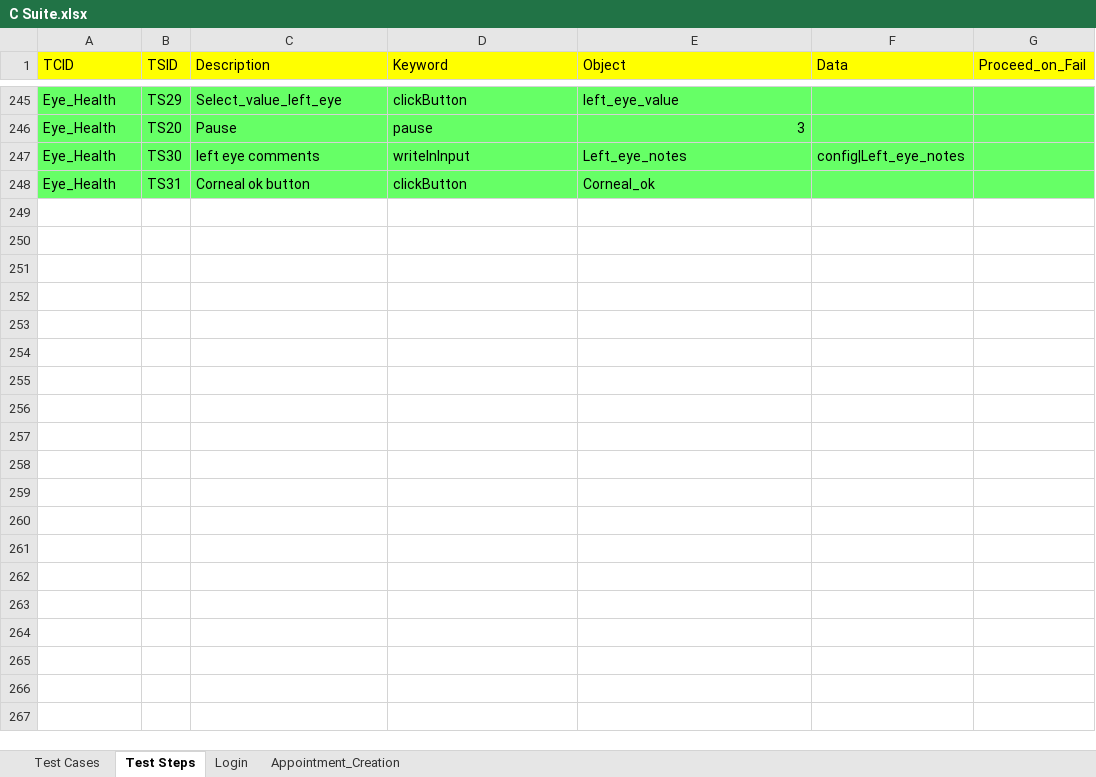
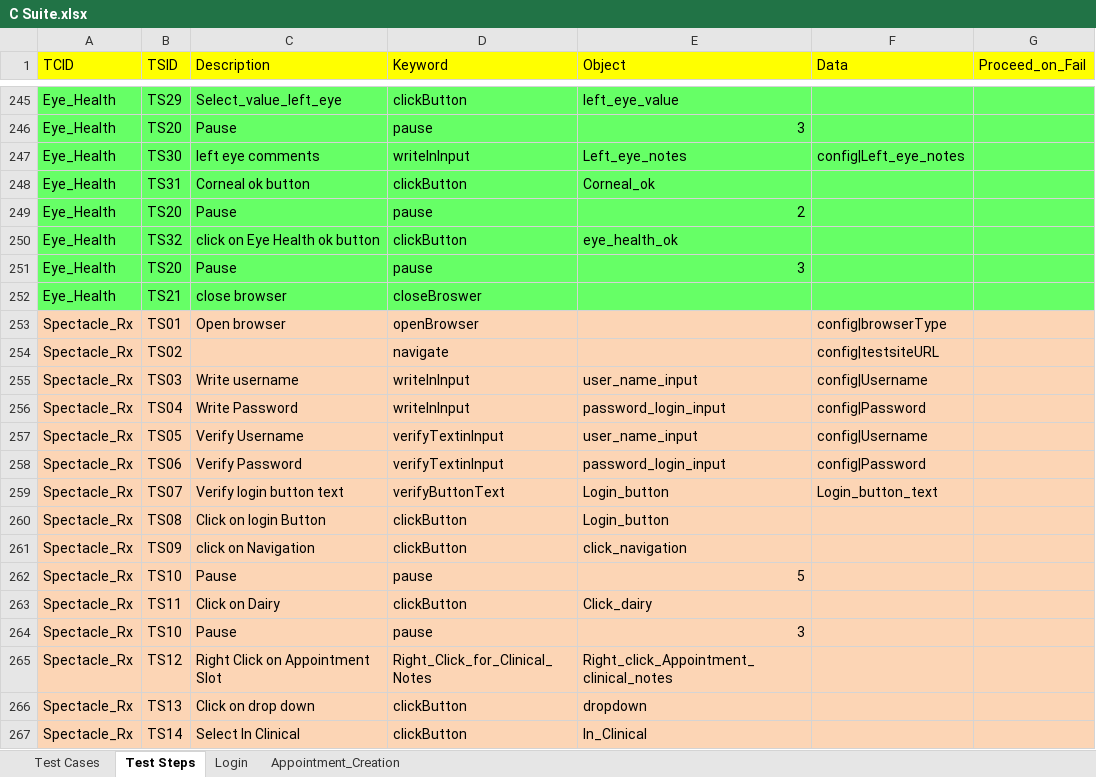
Before and after one commit to geek-boy-26/hybrid_project_spec, an Excel workbook: src/com/qtpselenium/xls/C Suite.xlsx, sheet Test Steps, drawn as a sheet; only a part is shown, gaps mark what is left out; values as stored, in another font and other column widths than the file's, no borders; the diff covers the shown part only; the diff names each change by its address in the sheet, - before the commit and + after, or states it on an @@ line.

```diff
--- a/src/com/qtpselenium/xls/C Suite.xlsx (sheet Test Steps)
+++ b/src/com/qtpselenium/xls/C Suite.xlsx (sheet Test Steps)
+row 249: Eye_Health | TS20 | Pause | pause | 2
+row 250: Eye_Health | TS32 | click on Eye Health ok button | clickButton | eye_health_ok
+row 251: Eye_Health | TS20 | Pause | pause | 3
+row 252: Eye_Health | TS21 | close browser | closeBroswer
+row 253: Spectacle_Rx | TS01 | Open browser | openBrowser |  | config|browserType
+row 254: Spectacle_Rx | TS02 |  | navigate |  | config|testsiteURL
+row 255: Spectacle_Rx | TS03 | Write username | writeInInput | user_name_input | config|Username
+row 256: Spectacle_Rx | TS04 | Write Password | writeInInput | password_login_input | config|Password
+row 257: Spectacle_Rx | TS05 | Verify Username | verifyTextinInput | user_name_input | config|Username
+row 258: Spectacle_Rx | TS06 | Verify Password | verifyTextinInput | password_login_input | config|Password
+row 259: Spectacle_Rx | TS07 | Verify login button text | verifyButtonText | Login_button | Login_button_text
+row 260: Spectacle_Rx | TS08 | Click on login Button | clickButton | Login_button
+row 261: Spectacle_Rx | TS09 | click on Navigation | clickButton | click_navigation
+row 262: Spectacle_Rx | TS10 | Pause | pause | 5
+row 263: Spectacle_Rx | TS11 | Click on Dairy | clickButton | Click_dairy
+row 264: Spectacle_Rx | TS10 | Pause | pause | 3
+row 265: Spectacle_Rx | TS12 | Right Click on Appointment Slot | Right_Click_for_Clinical_Notes | Right_click_Appointment_clinical_notes
+row 266: Spectacle_Rx | TS13 | Click on drop down | clickButton | dropdown
+row 267: Spectacle_Rx | TS14 | Select In Clinical | clickButton | In_Clinical
```
Also changed, not shown: 45 added rows elsewhere in this sheet, sheet Appointment_Creation, sheet Test Cases, sheet Login, bin/com/qtpselenium/xls/C Suite.xlsx, 11 other files.
